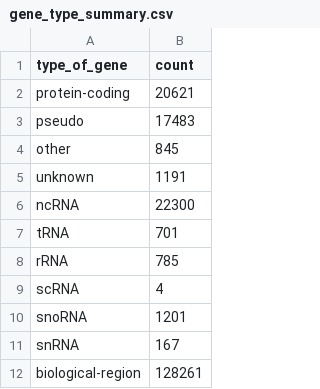
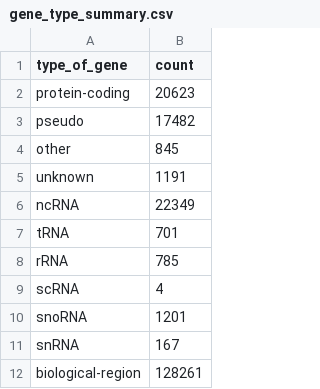
Before and after one commit to nickzren/human-gene, a CSV file: data/output/gene_type_summary.csv, drawn as a sheet.

```diff
--- a/data/output/gene_type_summary.csv
+++ b/data/output/gene_type_summary.csv
@@ -1,7 +1,7 @@
 "type_of_gene","count"
-"protein-coding","20621"
-"pseudo","17483"
+"protein-coding","20623"
+"pseudo","17482"
 "other","845"
 "unknown","1191"
-"ncRNA","22300"
+"ncRNA","22349"
 "tRNA","701"
```
Also changed, not shown: 1 other file.
